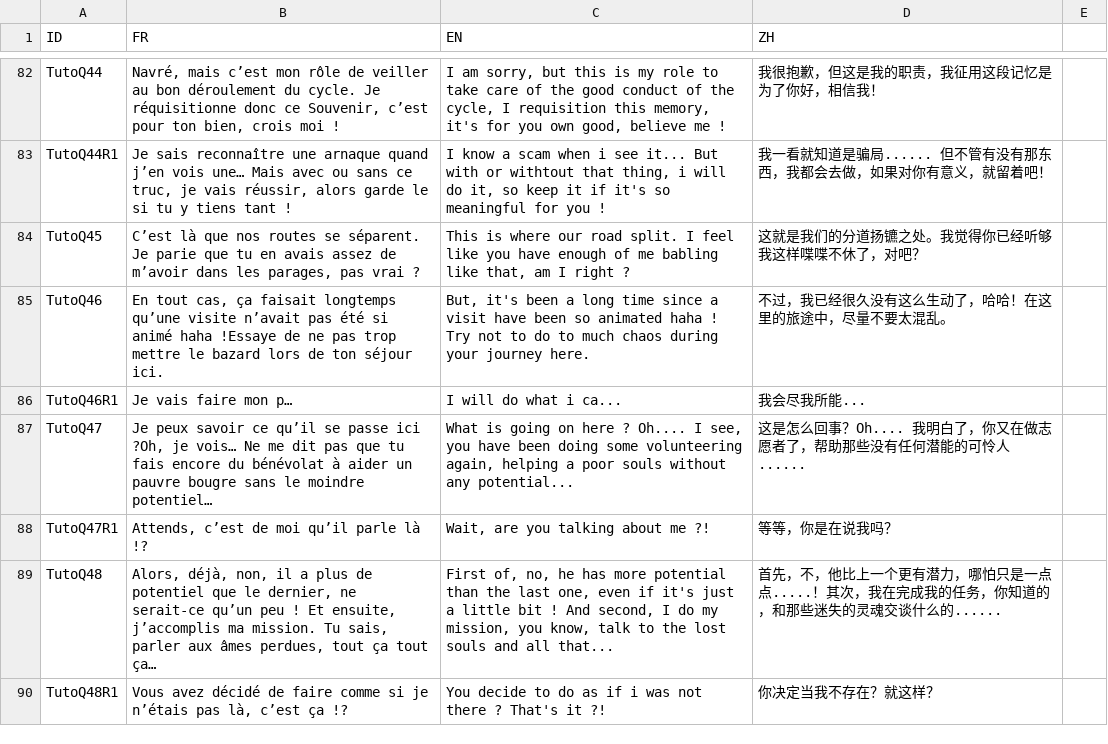
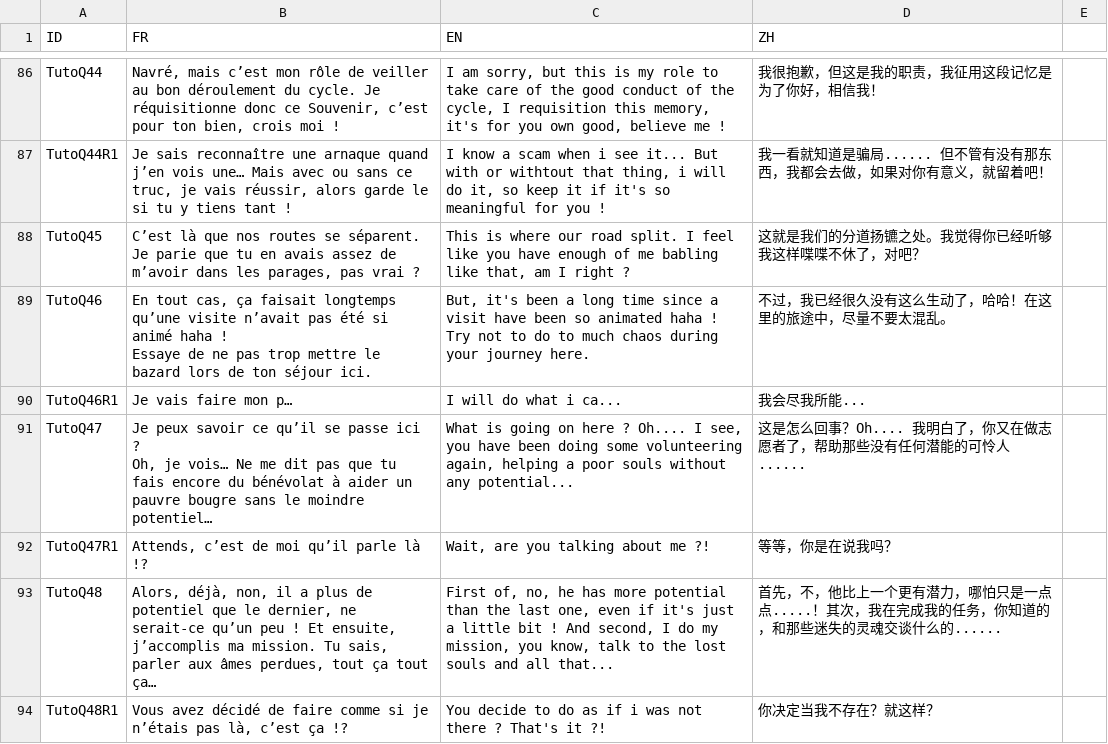
Before and after one commit to faresBelmadi/GF, a CSV file: Assets/StreamingAssets/Traduction/GameTraductionFile.csv, drawn as a sheet; only a part is shown, gaps mark what is left out; the diff covers the shown part only.

```diff
--- a/Assets/StreamingAssets/Traduction/GameTraductionFile.csv
+++ b/Assets/StreamingAssets/Traduction/GameTraductionFile.csv
@@ -85 +123,3 @@ TutoQ45;C’est là que nos routes se séparent. Je parie que tu en avais assez
-TutoQ46;En tout cas, ça faisait longtemps qu’une visite n’avait pas été si animé haha !Essaye de ne pas trop mettre le bazard lors de ton séjour ici.;But, it's been a long time since a visit have been so animated haha ! Try not to do to much chaos during your journey here.;不过，我已经很久没有这么生动了，哈哈！在这里的旅途中，尽量不要太混乱。;;;;;;;;;;;;;;;;;;;;;;;
+TutoQ46;"En tout cas, ça faisait longtemps qu’une visite n’avait pas été si animé haha !
+Essaye de ne pas trop mettre le bazard lors de ton séjour ici.
+";But, it's been a long time since a visit have been so animated haha ! Try not to do to much chaos during your journey here.;不过，我已经很久没有这么生动了，哈哈！在这里的旅途中，尽量不要太混乱。
@@ -87 +127,2 @@ TutoQ46R1;Je vais faire mon p…;I will do what i ca...;我会尽我所能...;;;
-TutoQ47;Je peux savoir ce qu’il se passe ici ?Oh, je vois… Ne me dit pas que tu fais encore du bénévolat à aider un pauvre bougre sans le moindre potentiel…;What is going on here ? Oh.... I see, you have been doing some volunteering again, helping a poor souls without any potential...;这是怎么回事？Oh.... 我明白了，你又在做志愿者了，帮助那些没有任何潜能的可怜人......;;;;;;;;;;;;;;;;;;;;;;;
+TutoQ47;"Je peux savoir ce qu’il se passe ici ?
+Oh, je vois… Ne me dit pas que tu fais encore du bénévolat à aider un pauvre bougre sans le moindre potentiel…";What is going on here ? Oh.... I see, you have been doing some volunteering again, helping a poor souls without any potential...;这是怎么回事？Oh.... 我明白了，你又在做志愿者了，帮助那些没有任何潜能的可怜人......
```
Also changed, not shown: 4 added rows and 5 edited cells elsewhere in this file, 10 other files.
